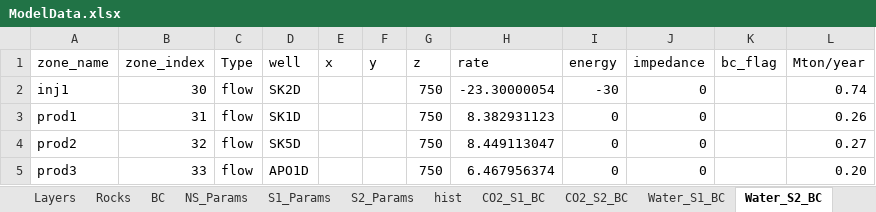
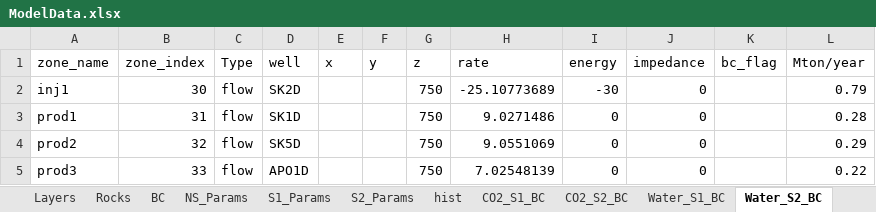
Before and after one commit to yamalcaraz/Modeling-for-FEHM-CO2, an Excel workbook: Models/Model_5_min_por/ModelData.xlsx, sheet Water_S2_BC, drawn as a sheet; values as stored, in another font and other column widths than the file's, no borders; the diff names each change by its address in the sheet, - before the commit and + after, or states it on an @@ line.

```diff
--- a/Models/Model_5_min_por/ModelData.xlsx (sheet Water_S2_BC)
+++ b/Models/Model_5_min_por/ModelData.xlsx (sheet Water_S2_BC)
-H2 (rate): -23.30000054
+H2 (rate): -25.10773689
-L2 (Mton/year): 0.74
+L2 (Mton/year): 0.79
-H3 (rate): 8.382931123
+H3 (rate): 9.0271486
-L3 (Mton/year): 0.26
+L3 (Mton/year): 0.28
-H4 (rate): 8.449113047
+H4 (rate): 9.0551069
-L4 (Mton/year): 0.27
+L4 (Mton/year): 0.29
-H5 (rate): 6.467956374
+H5 (rate): 7.02548139
-L5 (Mton/year): 0.20
+L5 (Mton/year): 0.22
```
Also changed, not shown: sheet CO2_S2_BC, other sheet tabs, Models/Model_5_marbel/ModelData.xlsx, Models/Model_5_max_perm/ModelData.xlsx, 6 other files.
